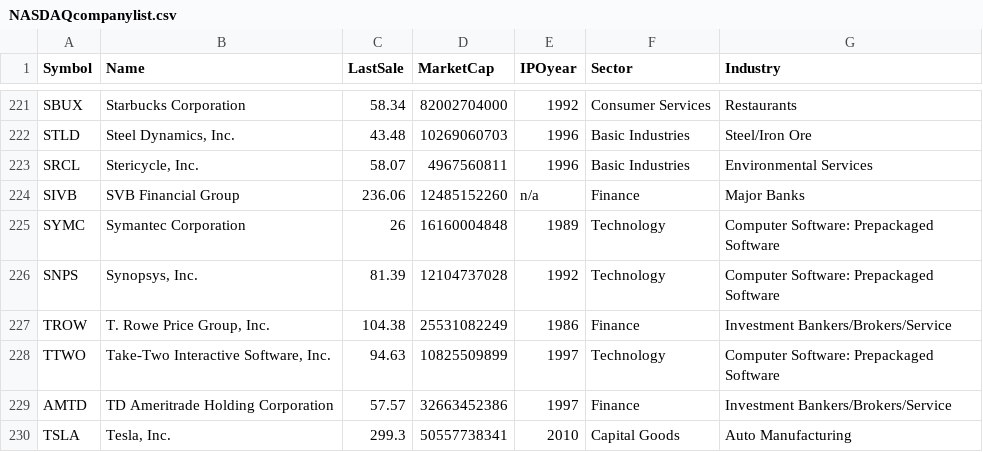
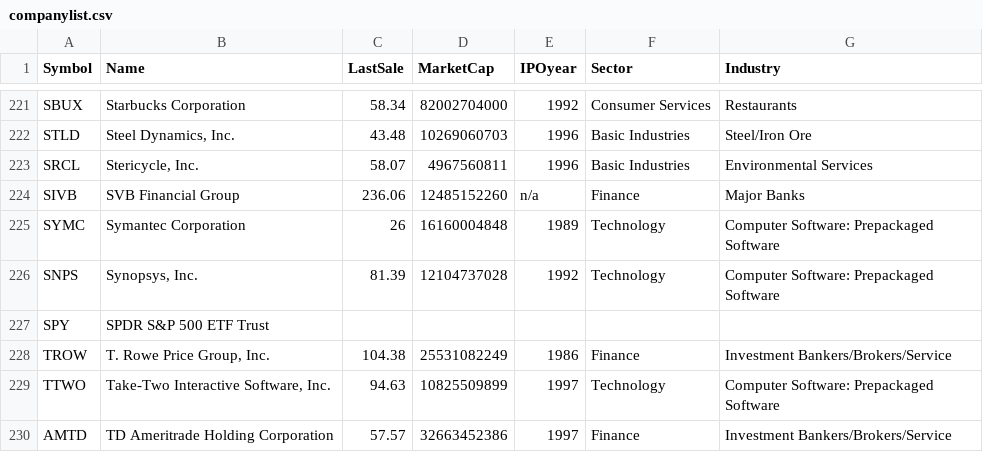
Before and after one commit to labs13-stock-price/data-science, a CSV file: stock_Dash/companylist.csv (was stock_Dash/NASDAQcompanylist.csv), drawn as a sheet; only a part is shown, gaps mark what is left out; the shorter side is filled out with more unchanged rows.

Commit message:
free dash app v 002

```diff
--- a/stock_Dash/NASDAQcompanylist.csv
+++ b/stock_Dash/companylist.csv
@@ -226,2 +226,3 @@ SYMC,Symantec Corporation,26,16160004848,1989,Technology,Computer Software: Prep
 SNPS,"Synopsys, Inc.",81.39,12104737028,1992,Technology,Computer Software: Prepackaged Software
+SPY,"SPDR S&P 500 ETF Trust"
 TROW,"T. Rowe Price Group, Inc.",104.38,25531082249,1986,Finance,Investment Bankers/Brokers/Service
```
Also changed, not shown: 3 other files.
